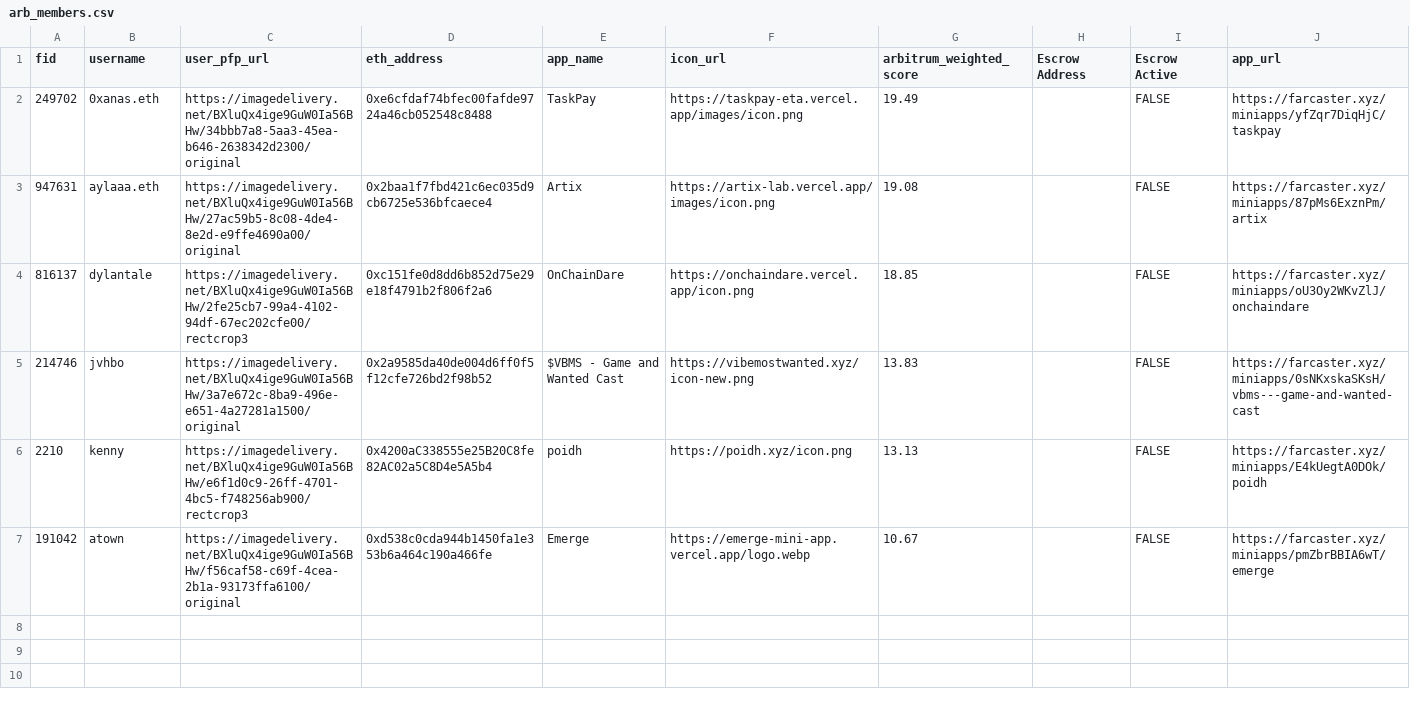
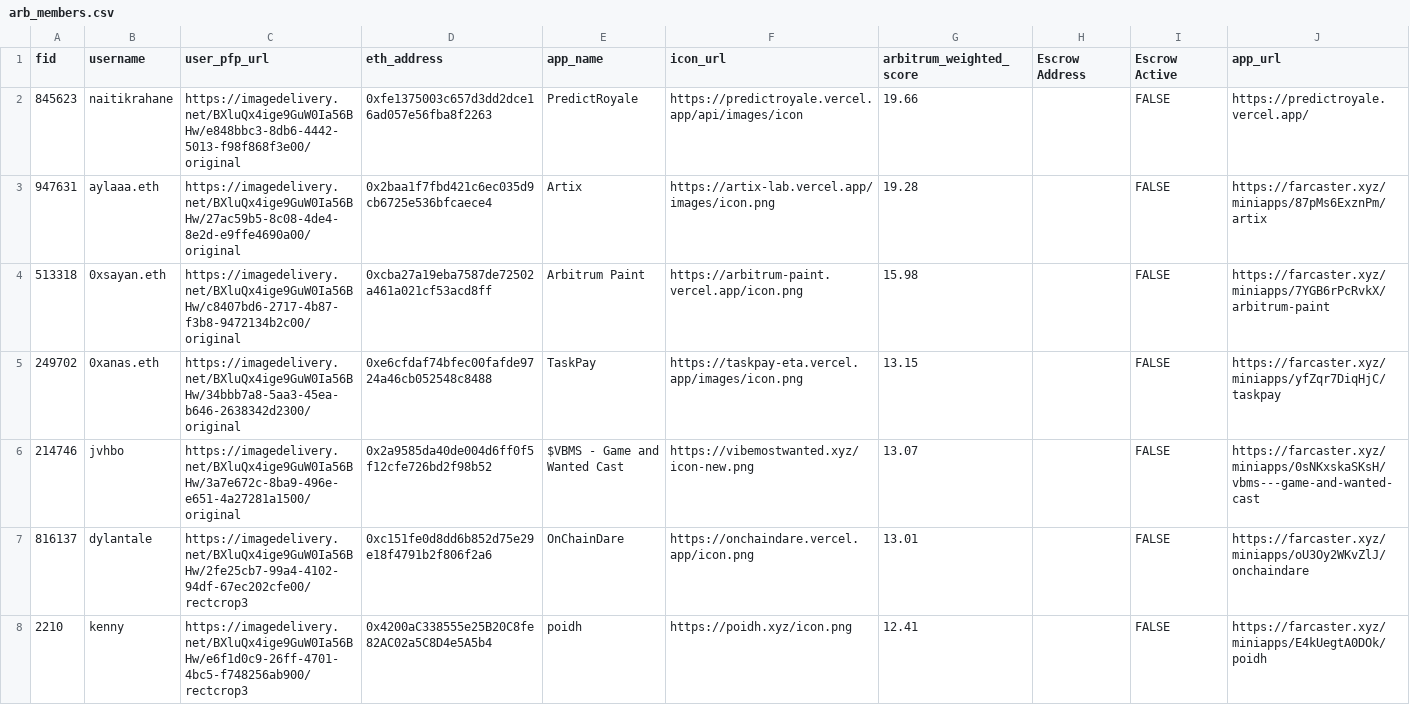
Before and after one commit to flow-state-coop/flow-caster, a CSV file: lib/data/arb_members.csv, drawn as a sheet.

Commit message:
adds new datas

```diff
--- a/lib/data/arb_members.csv
+++ b/lib/data/arb_members.csv
@@ -1,7 +1,8 @@
 fid,username,user_pfp_url,eth_address,app_name,icon_url,arbitrum_weighted_score,Escrow Address,Escrow Active,app_url
-249702,0xanas.eth,https://imagedelivery.net/BXluQx4ige9GuW0Ia56BHw/34bbb7a8-5aa3-45ea-b646-2638342d2300/original,0xe6cfdaf74bfec00fafde9724a46cb052548c8488,TaskPay,https://taskpay-eta.vercel.app/images/icon.png,19.49,,FALSE,https://farcaster.xyz/miniapps/yfZqr7DiqHjC/taskpay
-947631,aylaaa.eth,https://imagedelivery.net/BXluQx4ige9GuW0Ia56BHw/27ac59b5-8c08-4de4-8e2d-e9ffe4690a00/original,0x2baa1f7fbd421c6ec035d9cb6725e536bfcaece4,Artix,https://artix-lab.vercel.app/images/icon.png,19.08,,FALSE,https://farcaster.xyz/miniapps/87pMs6ExznPm/artix
-816137,dylantale,https://imagedelivery.net/BXluQx4ige9GuW0Ia56BHw/2fe25cb7-99a4-4102-94df-67ec202cfe00/rectcrop3,0xc151fe0d8dd6b852d75e29e18f4791b2f806f2a6,OnChainDare,https://onchaindare.vercel.app/icon.png,18.85,,FALSE,https://farcaster.xyz/miniapps/oU3Oy2WKvZlJ/onchaindare
-214746,jvhbo,https://imagedelivery.net/BXluQx4ige9GuW0Ia56BHw/3a7e672c-8ba9-496e-e651-4a27281a1500/original,0x2a9585da40de004d6ff0f5f12cfe726bd2f98b52,$VBMS - Game and Wanted Cast,https://vibemostwanted.xyz/icon-new.png,13.83,,FALSE,https://farcaster.xyz/miniapps/0sNKxskaSKsH/vbms---game-and-wanted-cast
-2210,kenny,https://imagedelivery.net/BXluQx4ige9GuW0Ia56BHw/e6f1d0c9-26ff-4701-4bc5-f748256ab900/rectcrop3,0x4200aC338555e25B20C8fe82AC02a5C8D4e5A5b4,poidh,https://poidh.xyz/icon.png,13.13,,FALSE,https://farcaster.xyz/miniapps/E4kUegtA0DOk/poidh
-191042,atown,https://imagedelivery.net/BXluQx4ige9GuW0Ia56BHw/f56caf58-c69f-4cea-2b1a-93173ffa6100/original,0xd538c0cda944b1450fa1e353b6a464c190a466fe,Emerge,https://emerge-mini-app.vercel.app/logo.webp,10.67,,FALSE,https://farcaster.xyz/miniapps/pmZbrBBIA6wT/emerge
+845623,naitikrahane,https://imagedelivery.net/BXluQx4ige9GuW0Ia56BHw/e848bbc3-8db6-4442-5013-f98f868f3e00/original,0xfe1375003c657d3dd2dce16ad057e56fba8f2263,PredictRoyale,https://predictroyale.vercel.app/api/images/icon,19.66,,FALSE,https://predictroyale.vercel.app/
+947631,aylaaa.eth,https://imagedelivery.net/BXluQx4ige9GuW0Ia56BHw/27ac59b5-8c08-4de4-8e2d-e9ffe4690a00/original,0x2baa1f7fbd421c6ec035d9cb6725e536bfcaece4,Artix,https://artix-lab.vercel.app/images/icon.png,19.28,,FALSE,https://farcaster.xyz/miniapps/87pMs6ExznPm/artix
+513318,0xsayan.eth,https://imagedelivery.net/BXluQx4ige9GuW0Ia56BHw/c8407bd6-2717-4b87-f3b8-9472134b2c00/original,0xcba27a19eba7587de72502a461a021cf53acd8ff,Arbitrum Paint,https://arbitrum-paint.vercel.app/icon.png,15.98,,FALSE,https://farcaster.xyz/miniapps/7YGB6rPcRvkX/arbitrum-paint
+249702,0xanas.eth,https://imagedelivery.net/BXluQx4ige9GuW0Ia56BHw/34bbb7a8-5aa3-45ea-b646-2638342d2300/original,0xe6cfdaf74bfec00fafde9724a46cb052548c8488,TaskPay,https://taskpay-eta.vercel.app/images/icon.png,13.15,,FALSE,https://farcaster.xyz/miniapps/yfZqr7DiqHjC/taskpay
+214746,jvhbo,https://imagedelivery.net/BXluQx4ige9GuW0Ia56BHw/3a7e672c-8ba9-496e-e651-4a27281a1500/original,0x2a9585da40de004d6ff0f5f12cfe726bd2f98b52,$VBMS - Game and Wanted Cast,https://vibemostwanted.xyz/icon-new.png,13.07,,FALSE,https://farcaster.xyz/miniapps/0sNKxskaSKsH/vbms---game-and-wanted-cast
+816137,dylantale,https://imagedelivery.net/BXluQx4ige9GuW0Ia56BHw/2fe25cb7-99a4-4102-94df-67ec202cfe00/rectcrop3,0xc151fe0d8dd6b852d75e29e18f4791b2f806f2a6,OnChainDare,https://onchaindare.vercel.app/icon.png,13.01,,FALSE,https://farcaster.xyz/miniapps/oU3Oy2WKvZlJ/onchaindare
+2210,kenny,https://imagedelivery.net/BXluQx4ige9GuW0Ia56BHw/e6f1d0c9-26ff-4701-4bc5-f748256ab900/rectcrop3,0x4200aC338555e25B20C8fe82AC02a5C8D4e5A5b4,poidh,https://poidh.xyz/icon.png,12.41,,FALSE,https://farcaster.xyz/miniapps/E4kUegtA0DOk/poidh
```
